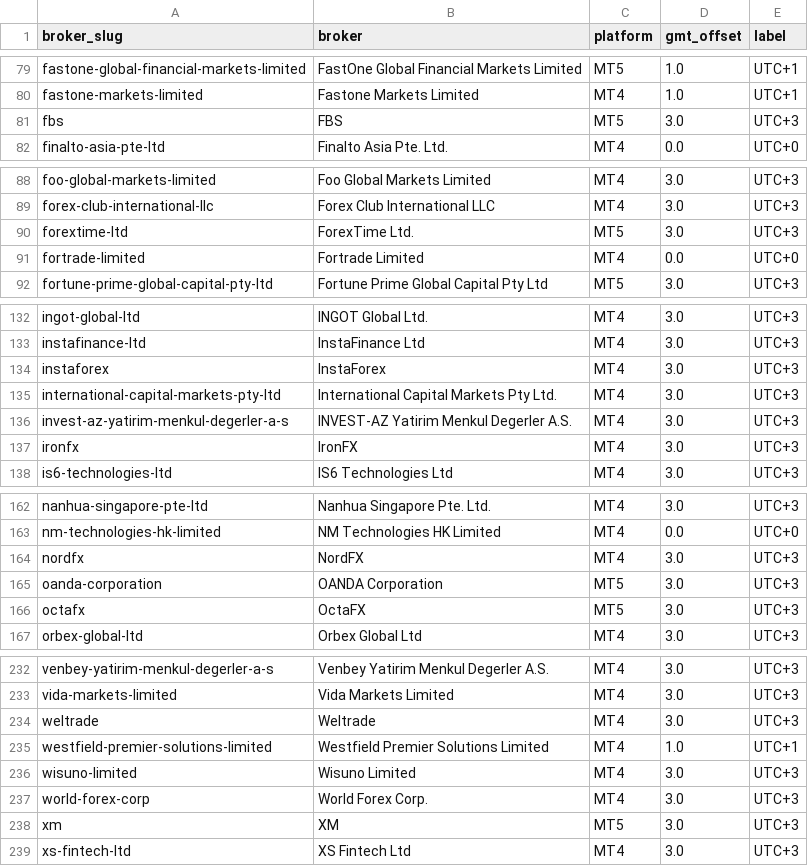
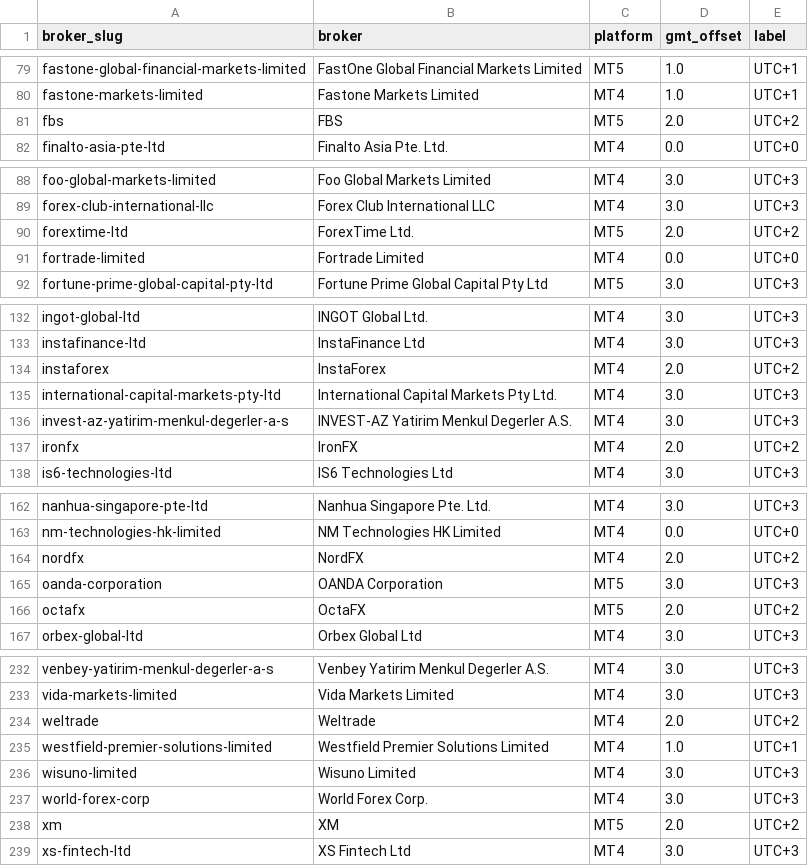
Before and after one commit to metatraderVPS/metatrader-broker-symbols, a CSV file: data/gmt-offsets.csv, drawn as a sheet; only a part is shown, gaps mark what is left out; the diff covers the shown part only.

Commit message:
Re-measured broker symbols and server time (2026-10-27)

```diff
--- a/data/gmt-offsets.csv
+++ b/data/gmt-offsets.csv
@@ -80,3 +80,3 @@ fastone-global-financial-markets-limited,FastOne Global Financial Markets Limite
 fastone-markets-limited,Fastone Markets Limited,MT4,1.0,UTC+1
-fbs,FBS,MT5,3.0,UTC+3
+fbs,FBS,MT5,2.0,UTC+2
 finalto-asia-pte-ltd,Finalto Asia Pte. Ltd.,MT4,0.0,UTC+0
@@ -89,3 +89,3 @@ foo-global-markets-limited,Foo Global Markets Limited,MT4,3.0,UTC+3
 forex-club-international-llc,Forex Club International LLC,MT4,3.0,UTC+3
-forextime-ltd,ForexTime Ltd.,MT5,3.0,UTC+3
+forextime-ltd,ForexTime Ltd.,MT5,2.0,UTC+2
 fortrade-limited,Fortrade Limited,MT4,0.0,UTC+0
@@ -133,6 +133,6 @@ ingot-global-ltd,INGOT Global Ltd.,MT4,3.0,UTC+3
 instafinance-ltd,InstaFinance Ltd,MT4,3.0,UTC+3
-instaforex,InstaForex,MT4,3.0,UTC+3
+instaforex,InstaForex,MT4,2.0,UTC+2
 international-capital-markets-pty-ltd,International Capital Markets Pty Ltd.,MT4,3.0,UTC+3
 invest-az-yatirim-menkul-degerler-a-s,INVEST-AZ Yatirim Menkul Degerler A.S.,MT4,3.0,UTC+3
-ironfx,IronFX,MT4,3.0,UTC+3
+ironfx,IronFX,MT4,2.0,UTC+2
 is6-technologies-ltd,IS6 Technologies Ltd,MT4,3.0,UTC+3
@@ -163,5 +163,5 @@ nanhua-singapore-pte-ltd,Nanhua Singapore Pte. Ltd.,MT4,3.0,UTC+3
 nm-technologies-hk-limited,NM Technologies HK Limited,MT4,0.0,UTC+0
-nordfx,NordFX,MT4,3.0,UTC+3
+nordfx,NordFX,MT4,2.0,UTC+2
 oanda-corporation,OANDA Corporation,MT5,3.0,UTC+3
-octafx,OctaFX,MT5,3.0,UTC+3
+octafx,OctaFX,MT5,2.0,UTC+2
 orbex-global-ltd,Orbex Global Ltd,MT4,3.0,UTC+3
@@ -233,3 +233,3 @@ venbey-yatirim-menkul-degerler-a-s,Venbey Yatirim Menkul Degerler A.S.,MT4,3.0,U
 vida-markets-limited,Vida Markets Limited,MT4,3.0,UTC+3
-weltrade,Weltrade,MT4,3.0,UTC+3
+weltrade,Weltrade,MT4,2.0,UTC+2
 westfield-premier-solutions-limited,Westfield Premier Solutions Limited,MT4,1.0,UTC+1
@@ -237,3 +237,3 @@ wisuno-limited,Wisuno Limited,MT4,3.0,UTC+3
 world-forex-corp,World Forex Corp.,MT4,3.0,UTC+3
-xm,XM,MT5,3.0,UTC+3
+xm,XM,MT5,2.0,UTC+2
 xs-fintech-ltd,XS Fintech Ltd,MT4,3.0,UTC+3
```
Also changed, not shown: 4 edited cells elsewhere in this file, 3 other files.
